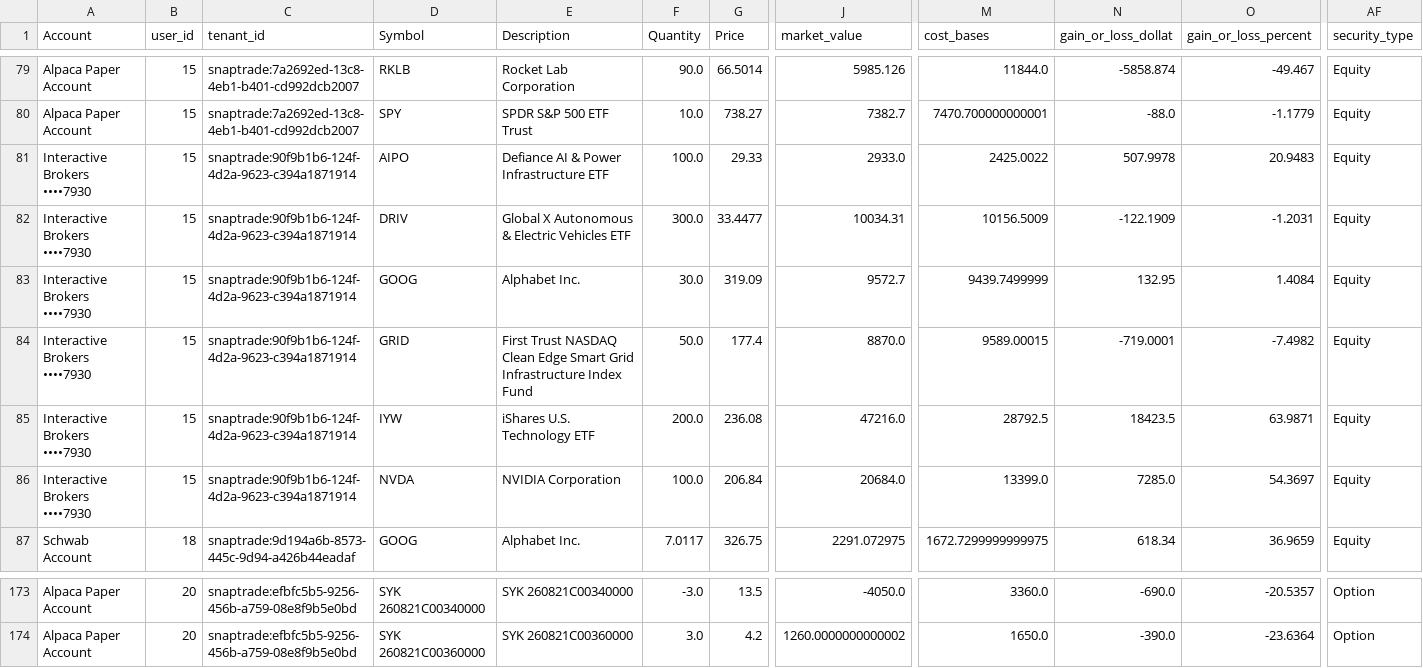
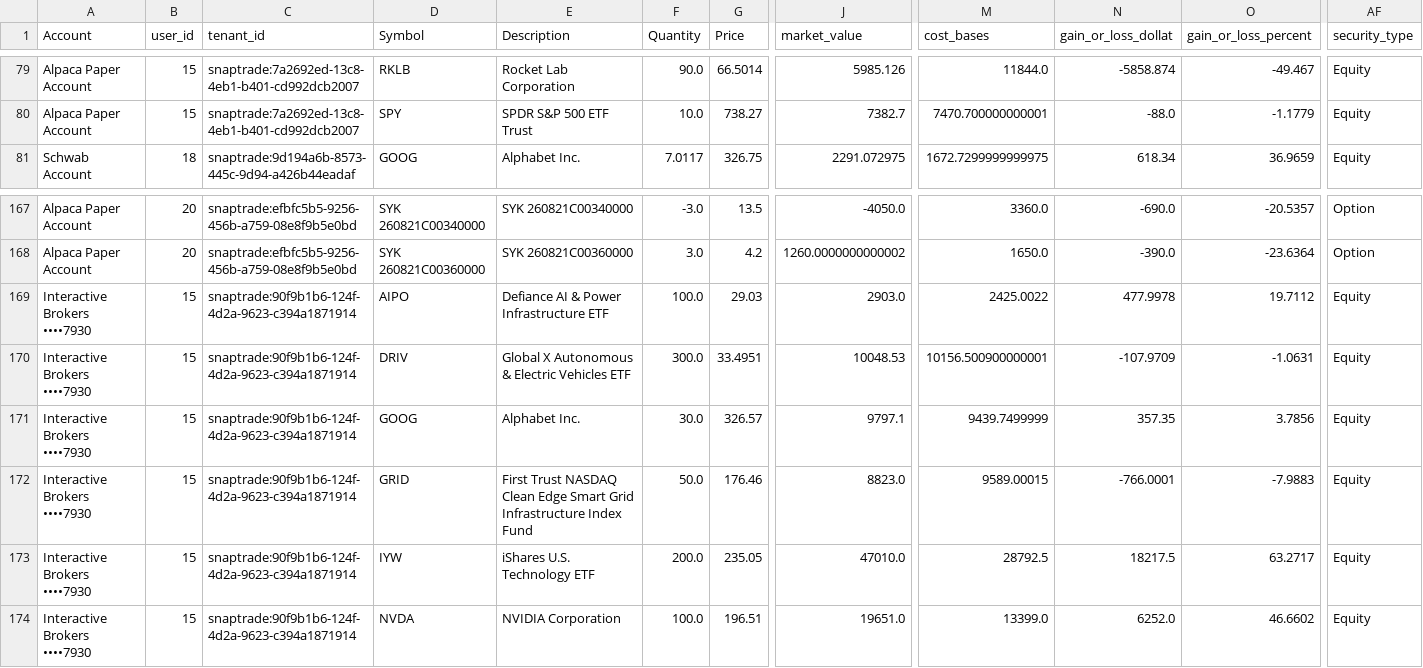
Before and after one commit to cameronjefferey/ccwj, a CSV file: dbt/seeds/current_positions.csv, drawn as a sheet; only a part is shown, gaps mark what is left out; removed rows and columns are numbered as before the commit, all else as after; rows hold the shown columns only; the diff names each change by its address in the sheet, - before the commit and + after, or states it on an @@ line.

Commit message:
SnapTrade sync (testingcameron1): 14 tx, 6 open lines (Interactive Brokers ••••7930)

```diff
--- a/dbt/seeds/current_positions.csv
+++ b/dbt/seeds/current_positions.csv
-row 81: Interactive Brokers ••••7930 | 15 | snaptrade:90f9b1b6-124f-4d2a-9623-c394a1871914 | AIPO | Defiance AI & Power Infrastructure ETF | 100.0 | 29.33 | 2933.0 | 2425.0022 | 507.9978 | 20.9483 | Equity
-row 82: Interactive Brokers ••••7930 | 15 | snaptrade:90f9b1b6-124f-4d2a-9623-c394a1871914 | DRIV | Global X Autonomous & Electric Vehicles ETF | 300.0 | 33.4477 | 10034.31 | 10156.5009 | -122.1909 | -1.2031 | Equity
-row 83: Interactive Brokers ••••7930 | 15 | snaptrade:90f9b1b6-124f-4d2a-9623-c394a1871914 | GOOG | Alphabet Inc. | 30.0 | 319.09 | 9572.7 | 9439.7499999 | 132.95 | 1.4084 | Equity
-row 84: Interactive Brokers ••••7930 | 15 | snaptrade:90f9b1b6-124f-4d2a-9623-c394a1871914 | GRID | First Trust NASDAQ Clean Edge Smart Grid Infrastructure Index Fund | 50.0 | 177.4 | 8870.0 | 9589.00015 | -719.0001 | -7.4982 | Equity
-row 85: Interactive Brokers ••••7930 | 15 | snaptrade:90f9b1b6-124f-4d2a-9623-c394a1871914 | IYW | iShares U.S. Technology ETF | 200.0 | 236.08 | 47216.0 | 28792.5 | 18423.5 | 63.9871 | Equity
-row 86: Interactive Brokers ••••7930 | 15 | snaptrade:90f9b1b6-124f-4d2a-9623-c394a1871914 | NVDA | NVIDIA Corporation | 100.0 | 206.84 | 20684.0 | 13399.0 | 7285.0 | 54.3697 | Equity
+row 169: Interactive Brokers ••••7930 | 15 | snaptrade:90f9b1b6-124f-4d2a-9623-c394a1871914 | AIPO | Defiance AI & Power Infrastructure ETF | 100.0 | 29.03 | 2903.0 | 2425.0022 | 477.9978 | 19.7112 | Equity
+row 170: Interactive Brokers ••••7930 | 15 | snaptrade:90f9b1b6-124f-4d2a-9623-c394a1871914 | DRIV | Global X Autonomous & Electric Vehicles ETF | 300.0 | 33.4951 | 10048.53 | 10156.500900000001 | -107.9709 | -1.0631 | Equity
+row 171: Interactive Brokers ••••7930 | 15 | snaptrade:90f9b1b6-124f-4d2a-9623-c394a1871914 | GOOG | Alphabet Inc. | 30.0 | 326.57 | 9797.1 | 9439.7499999 | 357.35 | 3.7856 | Equity
+row 172: Interactive Brokers ••••7930 | 15 | snaptrade:90f9b1b6-124f-4d2a-9623-c394a1871914 | GRID | First Trust NASDAQ Clean Edge Smart Grid Infrastructure Index Fund | 50.0 | 176.46 | 8823.0 | 9589.00015 | -766.0001 | -7.9883 | Equity
+row 173: Interactive Brokers ••••7930 | 15 | snaptrade:90f9b1b6-124f-4d2a-9623-c394a1871914 | IYW | iShares U.S. Technology ETF | 200.0 | 235.05 | 47010.0 | 28792.5 | 18217.5 | 63.2717 | Equity
+row 174: Interactive Brokers ••••7930 | 15 | snaptrade:90f9b1b6-124f-4d2a-9623-c394a1871914 | NVDA | NVIDIA Corporation | 100.0 | 196.51 | 19651.0 | 13399.0 | 6252.0 | 46.6602 | Equity
```
Also changed, not shown: dbt/seeds/account_balances.csv, dbt/seeds/trade_history.csv.
